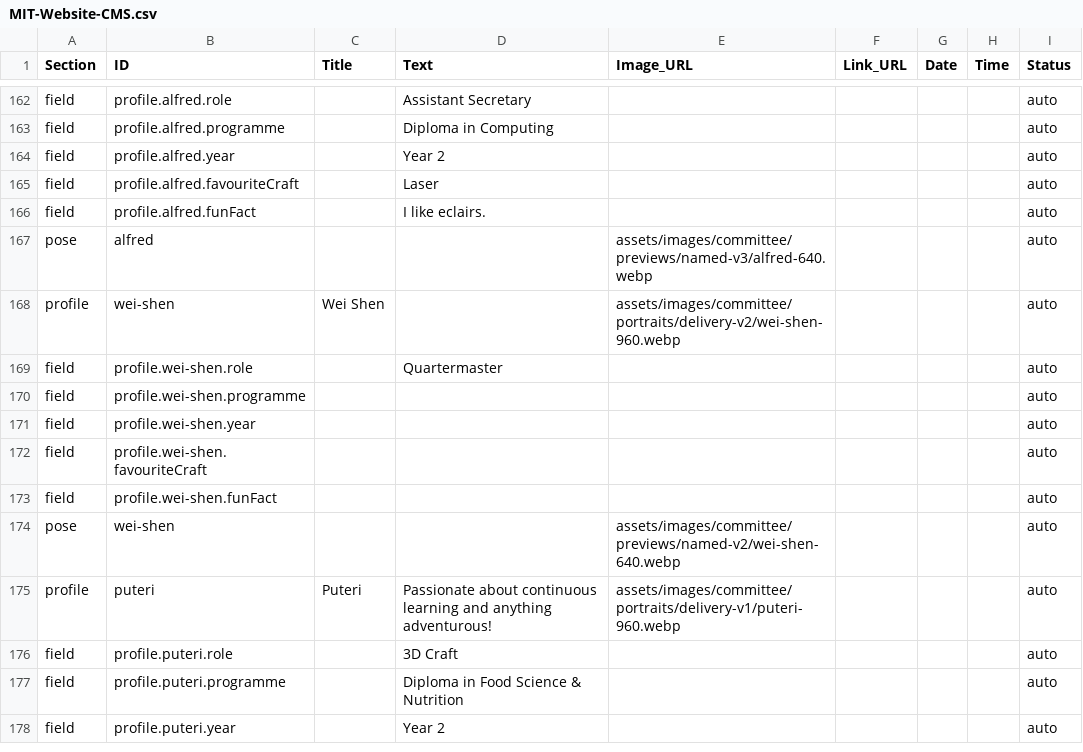
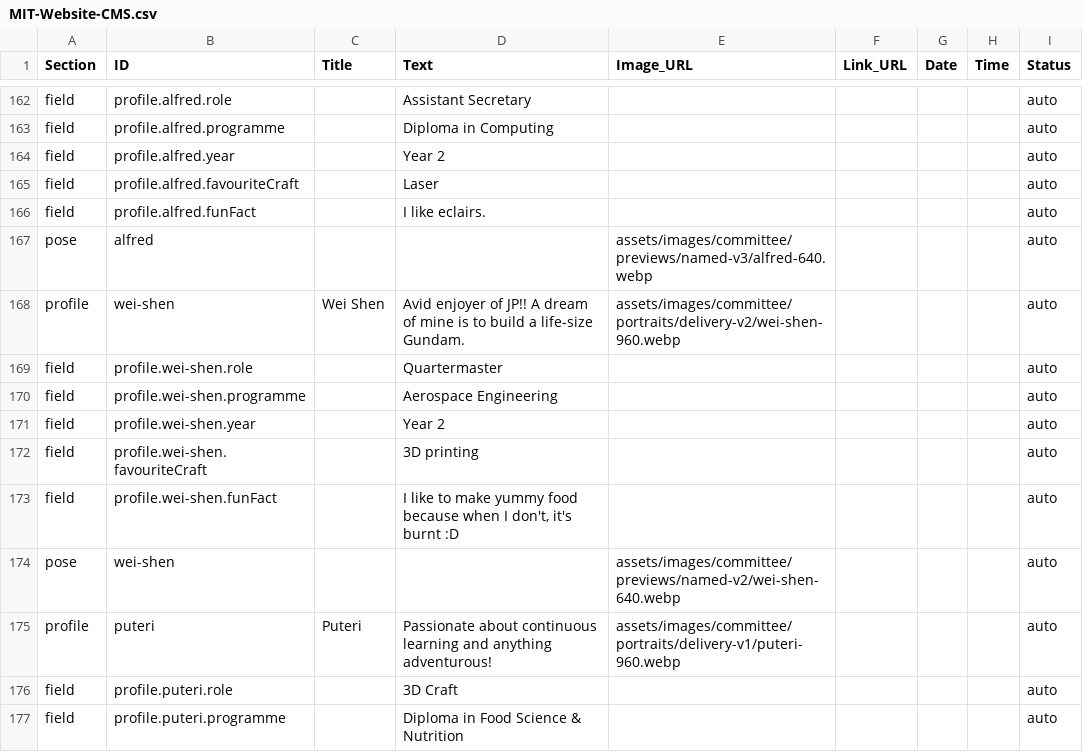
Before and after one commit to makersinnovatorstribe/makersinnovatorstribe, a CSV file: cms/templates/MIT-Website-CMS.csv, drawn as a sheet; only a part is shown, gaps mark what is left out; the shorter side is filled out with more unchanged rows.

```diff
--- a/cms/templates/MIT-Website-CMS.csv
+++ b/cms/templates/MIT-Website-CMS.csv
@@ -167,8 +167,8 @@ field,profile.alfred.funFact,,I like eclairs.,,,,,auto
 pose,alfred,,,assets/images/committee/previews/named-v3/alfred-640.webp,,,,auto
-profile,wei-shen,Wei Shen,,assets/images/committee/portraits/delivery-v2/wei-shen-960.webp,,,,auto
+profile,wei-shen,Wei Shen,Avid enjoyer of JP!! A dream of mine is to build a life-size Gundam.,assets/images/committee/portraits/delivery-v2/wei-shen-960.webp,,,,auto
 field,profile.wei-shen.role,,Quartermaster,,,,,auto
-field,profile.wei-shen.programme,,,,,,,auto
-field,profile.wei-shen.year,,,,,,,auto
-field,profile.wei-shen.favouriteCraft,,,,,,,auto
-field,profile.wei-shen.funFact,,,,,,,auto
+field,profile.wei-shen.programme,,Aerospace Engineering,,,,,auto
+field,profile.wei-shen.year,,Year 2,,,,,auto
+field,profile.wei-shen.favouriteCraft,,3D printing,,,,,auto
+field,profile.wei-shen.funFact,,"I like to make yummy food because when I don't, it's burnt :D",,,,,auto
 pose,wei-shen,,,assets/images/committee/previews/named-v2/wei-shen-640.webp,,,,auto
```
Also changed, not shown: 2 other files.
